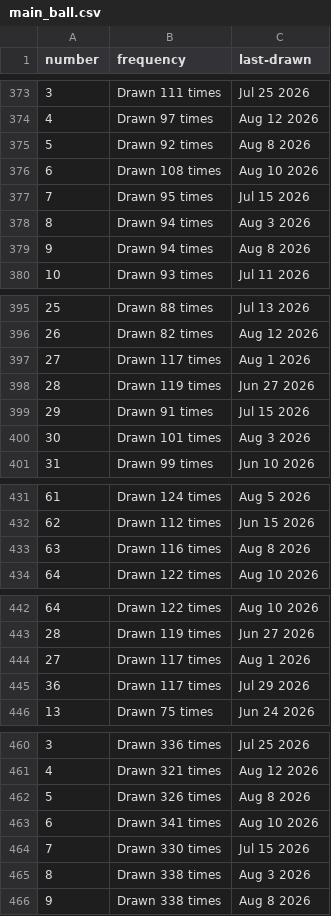
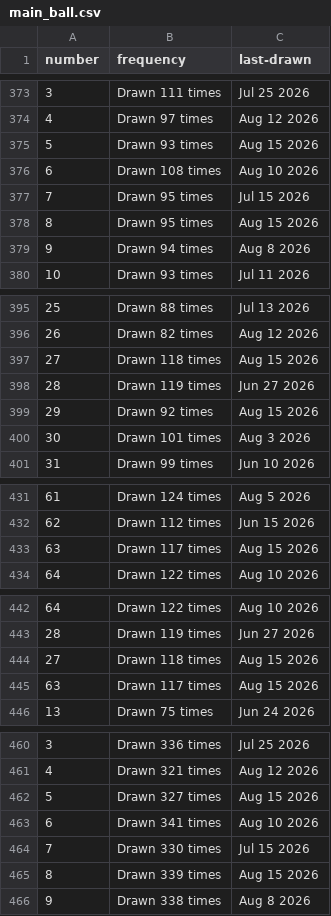
Before and after one commit to kv-hearst/powerball, a CSV file: data/main_ball.csv, drawn as a sheet; only a part is shown, gaps mark what is left out; the diff covers the shown part only.

```diff
--- a/data/main_ball.csv
+++ b/data/main_ball.csv
@@ -374,6 +374,6 @@ number,frequency,last-drawn
 4,Drawn 97 times,Aug 12 2026
-5,Drawn 92 times,Aug 8 2026
+5,Drawn 93 times,Aug 15 2026
 6,Drawn 108 times,Aug 10 2026
 7,Drawn 95 times,Jul 15 2026
-8,Drawn 94 times,Aug 3 2026
+8,Drawn 95 times,Aug 15 2026
 9,Drawn 94 times,Aug 8 2026
@@ -396,5 +396,5 @@ number,frequency,last-drawn
 26,Drawn 82 times,Aug 12 2026
-27,Drawn 117 times,Aug 1 2026
+27,Drawn 118 times,Aug 15 2026
 28,Drawn 119 times,Jun 27 2026
-29,Drawn 91 times,Jul 15 2026
+29,Drawn 92 times,Aug 15 2026
 30,Drawn 101 times,Aug 3 2026
@@ -432,3 +432,3 @@ number,frequency,last-drawn
 62,Drawn 112 times,Jun 15 2026
-63,Drawn 116 times,Aug 8 2026
+63,Drawn 117 times,Aug 15 2026
 64,Drawn 122 times,Aug 10 2026
@@ -443,4 +443,4 @@ number,frequency,last-drawn
 28,Drawn 119 times,Jun 27 2026
-27,Drawn 117 times,Aug 1 2026
-36,Drawn 117 times,Jul 29 2026
+27,Drawn 118 times,Aug 15 2026
+63,Drawn 117 times,Aug 15 2026
 13,Drawn 75 times,Jun 24 2026
@@ -461,6 +461,6 @@ number,frequency,last-drawn
 4,Drawn 321 times,Aug 12 2026
-5,Drawn 326 times,Aug 8 2026
+5,Drawn 327 times,Aug 15 2026
 6,Drawn 341 times,Aug 10 2026
 7,Drawn 330 times,Jul 15 2026
-8,Drawn 338 times,Aug 3 2026
+8,Drawn 339 times,Aug 15 2026
 9,Drawn 338 times,Aug 8 2026
```
Also changed, not shown: 6 edited cells elsewhere in this file, data/main_ball_active.csv, data/main_ball_cleaned.csv, 4 other files.
